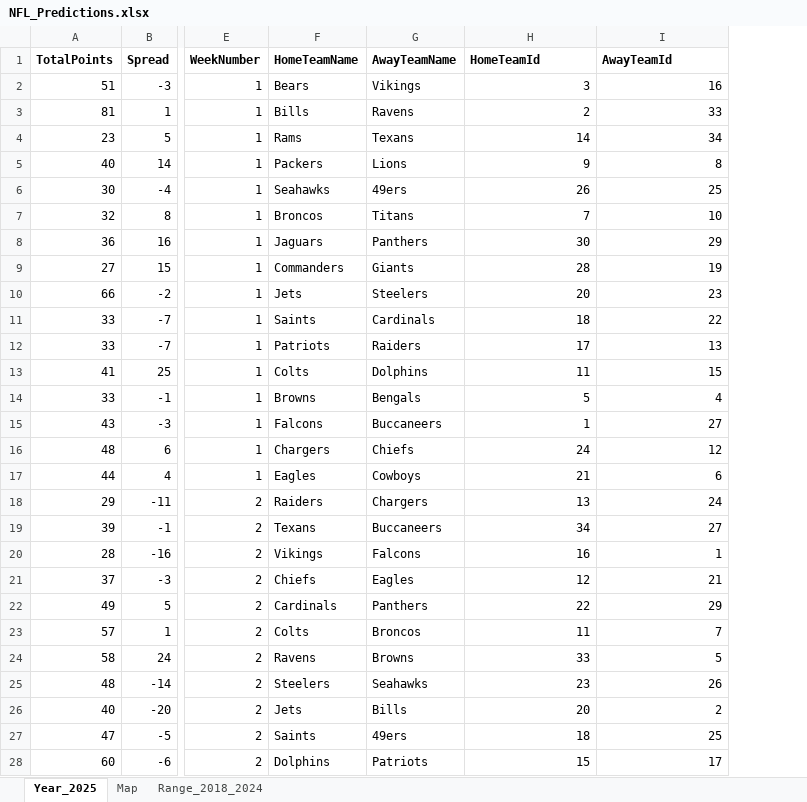
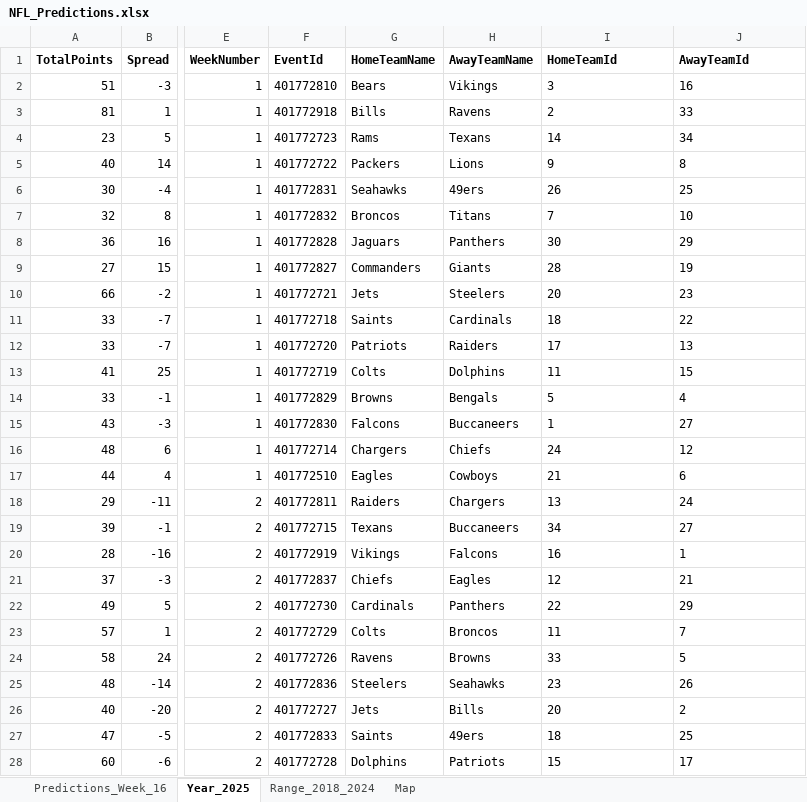
Before and after one commit to Evmill08/Machine_Learning_NFL, an Excel workbook: Data/Old Data/NFL_Predictions.xlsx, sheet Year_2025, drawn as a sheet; only a part is shown, gaps mark what is left out; values as stored, in another font and other column widths than the file's, no borders; addresses are those after the commit; the diff covers the shown part only; the diff names each change by its address in the sheet, - before the commit and + after, or states it on an @@ line.

```diff
--- a/Data/Old Data/NFL_Predictions.xlsx (sheet Year_2025)
+++ b/Data/Old Data/NFL_Predictions.xlsx (sheet Year_2025)
+sheet tab: Predictions_Week_16
@@ sheet tab order changed: Predictions_Week_16 | Year_2025 | Range_2018_2024 | Map @@
+column F (EventId), rows 2-28: 401772810 | 401772918 | 401772723 | 401772722 | 401772831 | 401772832 | 401772828 | 401772827 | 401772721 | 401772718 | 401772720 | 401772719 | 401772829 | 401772830 | 401772714 | 401772510 | 401772811 | 401772715 | 401772919 | 401772837 | 401772730 | 401772729 | 401772726 | 401772836 | 401772727 | 401772833 | 401772728
-I2:J28 alignment: right
+I2:J28 alignment: left
```
Also changed, not shown: 14 edited cells and cell formats elsewhere in this sheet, sheet Range_2018_2024, sheet Map, 25 other files.
